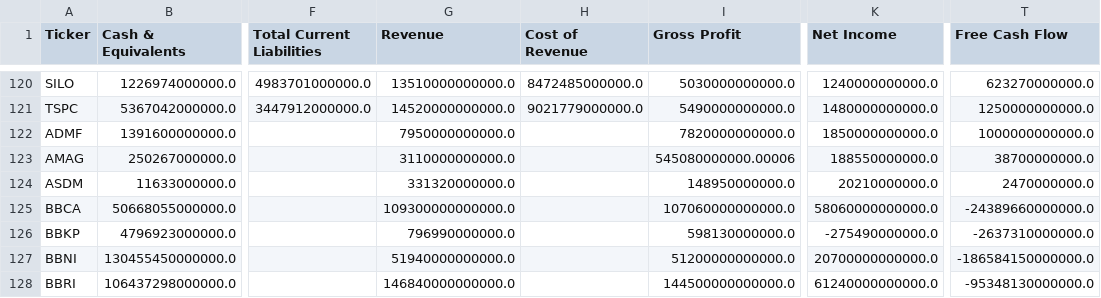
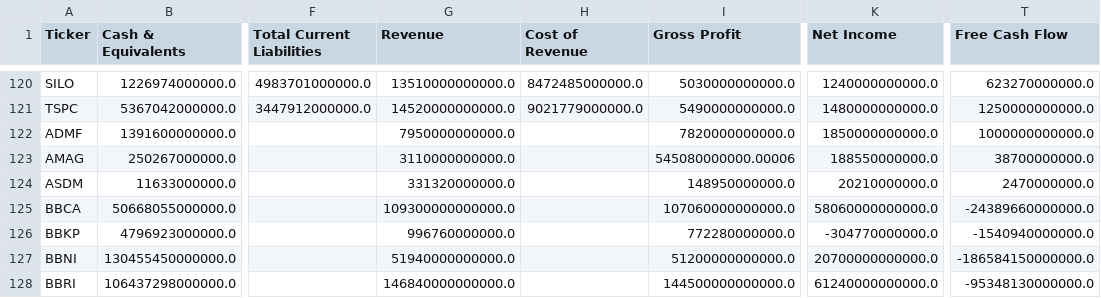
Before and after one commit to dodoreminica/pressure-monitor, a CSV file: Dataset_A_Laporan_Keuangan.csv, drawn as a sheet; only a part is shown, gaps mark what is left out; the diff names each change by its address in the sheet, - before the commit and + after, or states it on an @@ line.

```diff
--- a/Dataset_A_Laporan_Keuangan.csv
+++ b/Dataset_A_Laporan_Keuangan.csv
-G126 (Revenue): 796990000000.0
+G126 (Revenue): 996760000000.0
-I126 (Gross Profit): 598130000000.0
+I126 (Gross Profit): 772280000000.0
-K126 (Net Income): -275490000000.0
+K126 (Net Income): -304770000000.0
-T126 (Free Cash Flow): -2637310000000.0
+T126 (Free Cash Flow): -1540940000000.0
```
Also changed, not shown: Dataset_B_Harga_Wajar.csv, Dataset_C_Risk_Scoring.csv, 2 other files.
